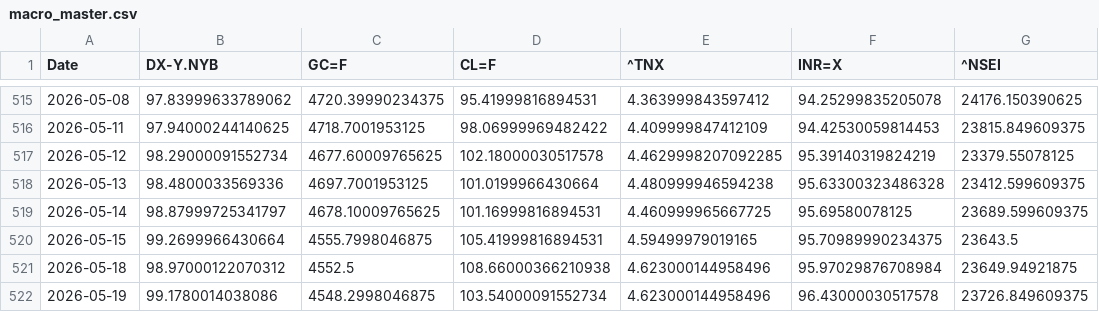
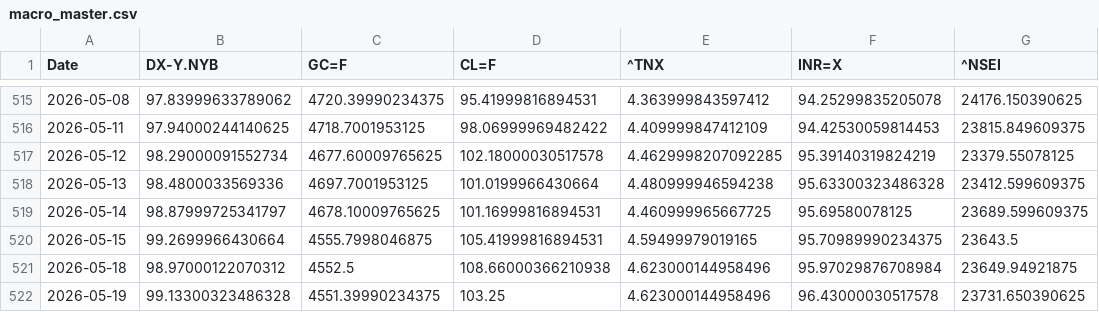
Before and after one commit to rhtjn3-sketch/Stock-Analysis, a CSV file: macro_master.csv, drawn as a sheet; only a part is shown, gaps mark what is left out.

Commit message:
Automated Market Data Update

```diff
--- a/macro_master.csv
+++ b/macro_master.csv
@@ -521,2 +521,2 @@ Date,DX-Y.NYB,GC=F,CL=F,^TNX,INR=X,^NSEI
 2026-05-18,98.97000122070312,4552.5,108.66000366210938,4.623000144958496,95.97029876708984,23649.94921875
-2026-05-19,99.1780014038086,4548.2998046875,103.54000091552734,4.623000144958496,96.43000030517578,23726.849609375
+2026-05-19,99.13300323486328,4551.39990234375,103.25,4.623000144958496,96.43000030517578,23731.650390625
```
Also changed, not shown: nifty_indices_master.csv, world_indices_master.csv, 4 other files.
